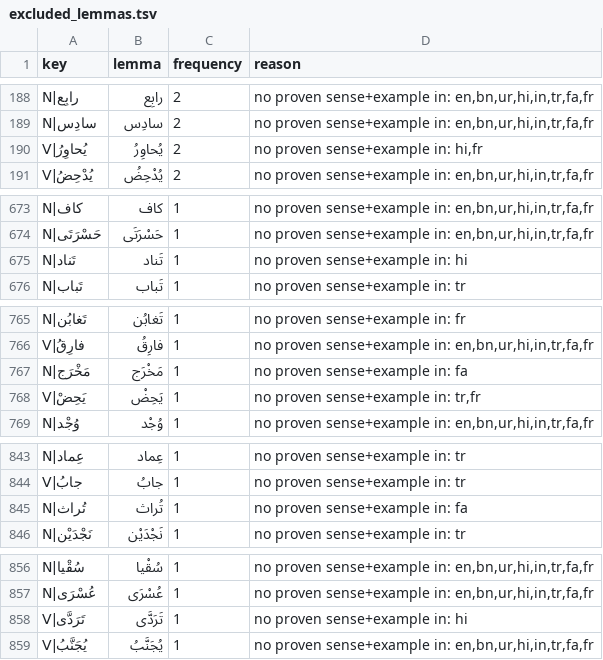
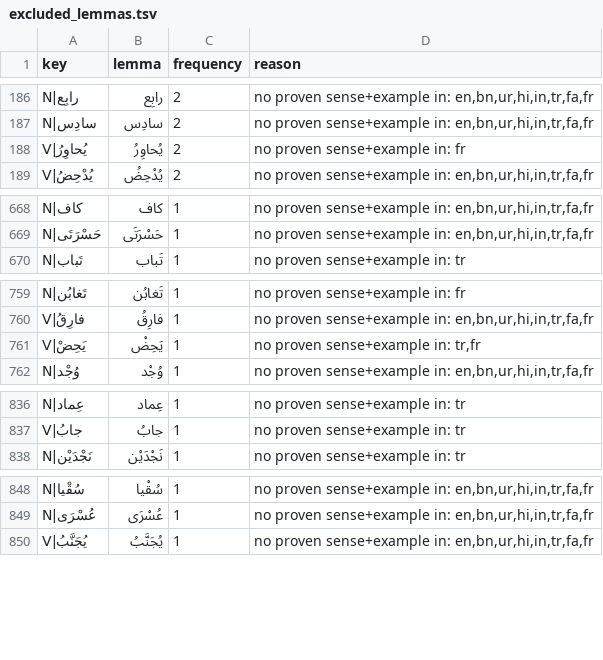
Before and after one commit to deanybytes/QuranicWords, a TSV file: tools/pipeline/reports/excluded_lemmas.tsv, drawn as a sheet; only a part is shown, gaps mark what is left out; the diff covers the shown part only.

```diff
--- a/tools/pipeline/reports/excluded_lemmas.tsv
+++ b/tools/pipeline/reports/excluded_lemmas.tsv
@@ -189,3 +187,3 @@ N|رابِع	رابِع	2	no proven sense+example in: en,bn,ur,hi,in,tr,fa,fr
 N|سادِس	سادِس	2	no proven sense+example in: en,bn,ur,hi,in,tr,fa,fr
-V|يُحاوِرُ	يُحاوِرُ	2	no proven sense+example in: hi,fr
+V|يُحاوِرُ	يُحاوِرُ	2	no proven sense+example in: fr
 V|يُدْحِضُ	يُدْحِضُ	2	no proven sense+example in: en,bn,ur,hi,in,tr,fa,fr
@@ -674,3 +669,2 @@ N|كاف	كاف	1	no proven sense+example in: en,bn,ur,hi,in,tr,fa,fr
 N|حَسْرَتَى	حَسْرَتَى	1	no proven sense+example in: en,bn,ur,hi,in,tr,fa,fr
-N|تَناد	تَناد	1	no proven sense+example in: hi
 N|تَباب	تَباب	1	no proven sense+example in: tr
@@ -766,3 +760,2 @@ N|تَغابُن	تَغابُن	1	no proven sense+example in: fr
 V|فارِقُ	فارِقُ	1	no proven sense+example in: en,bn,ur,hi,in,tr,fa,fr
-N|مَخْرَج	مَخْرَج	1	no proven sense+example in: fa
 V|يَحِضْ	يَحِضْ	1	no proven sense+example in: tr,fr
@@ -844,3 +837,2 @@ N|عِماد	عِماد	1	no proven sense+example in: tr
 V|جابُ	جابُ	1	no proven sense+example in: tr
-N|تُراث	تُراث	1	no proven sense+example in: fa
 N|نَجْدَيْن	نَجْدَيْن	1	no proven sense+example in: tr
@@ -857,3 +849,2 @@ N|سُقْيا	سُقْيا	1	no proven sense+example in: en,bn,ur,hi,in,tr,fa,f
 N|عُسْرَى	عُسْرَى	1	no proven sense+example in: en,bn,ur,hi,in,tr,fa,fr
-V|تَرَدَّى	تَرَدَّى	1	no proven sense+example in: hi
 V|يُجَنَّبُ	يُجَنَّبُ	1	no proven sense+example in: en,bn,ur,hi,in,tr,fa,fr
```
Also changed, not shown: 5 removed rows and 1 edited cell elsewhere in this file, 9 other files.
